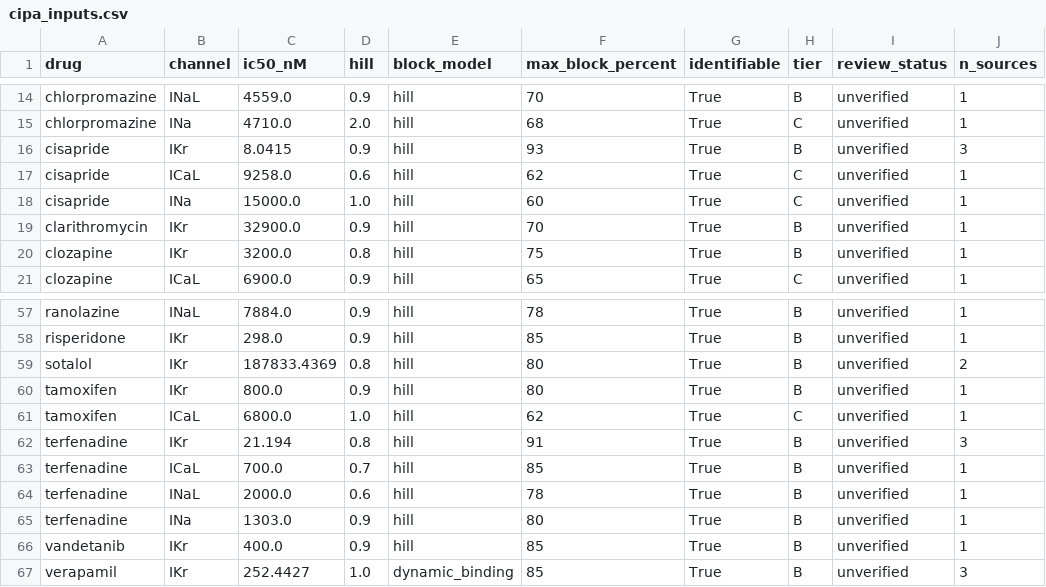
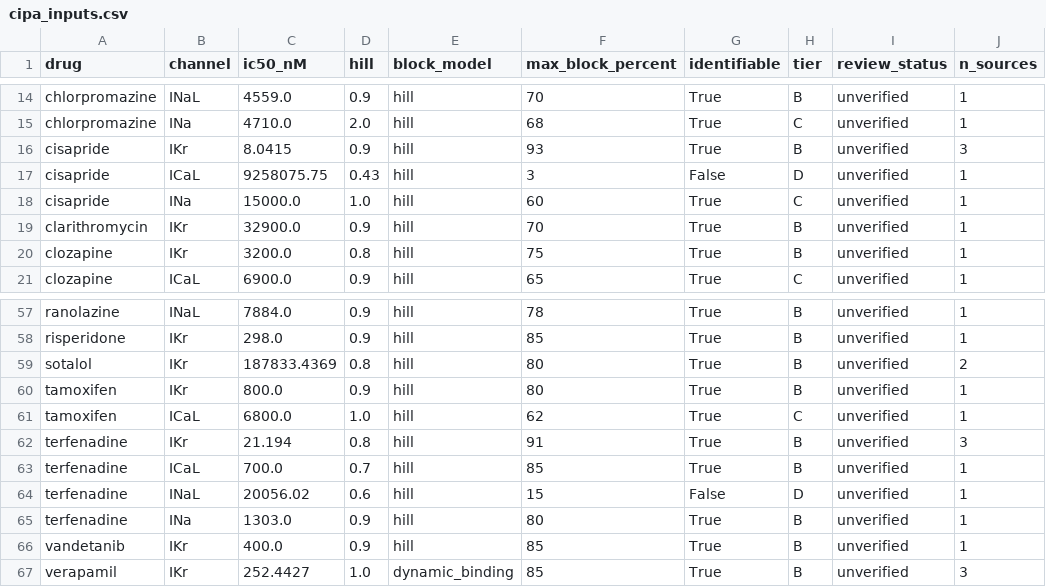
Before and after one commit to clay-good/harmonia, a CSV file: exports/tables/cipa_inputs.csv, drawn as a sheet; only a part is shown, gaps mark what is left out; the diff names each change by its address in the sheet, - before the commit and + after, or states it on an @@ line.

```diff
--- a/exports/tables/cipa_inputs.csv
+++ b/exports/tables/cipa_inputs.csv
-C17 (ic50_nM): 9258.0
+C17 (ic50_nM): 9258075.75
-D17 (hill): 0.6
+D17 (hill): 0.43
-F17 (max_block_percent): 62
+F17 (max_block_percent): 3
-G17 (identifiable): True
+G17 (identifiable): False
-H17 (tier): C
+H17 (tier): D
-C64 (ic50_nM): 2000.0
+C64 (ic50_nM): 20056.02
-F64 (max_block_percent): 78
+F64 (max_block_percent): 15
-G64 (identifiable): True
+G64 (identifiable): False
-H64 (tier): B
+H64 (tier): D
```
Also changed, not shown: exports/tables/parameters.csv, 25 other files.
